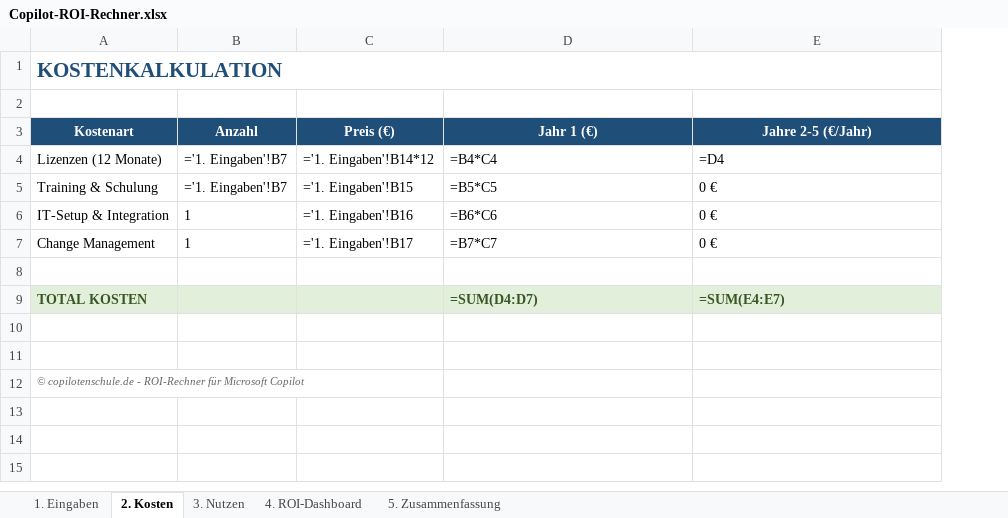
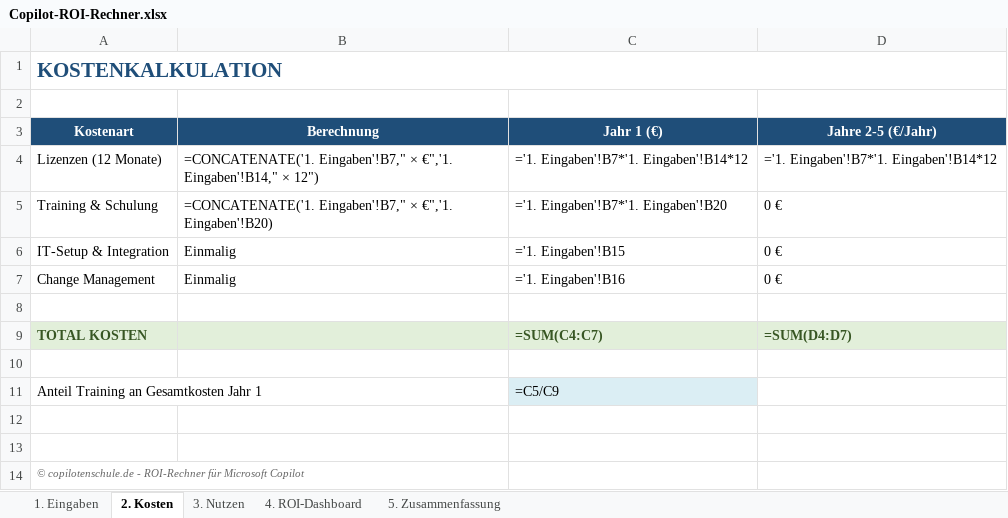
Before and after one commit to Martin212038201938/team-copilot-collective, an Excel workbook: public/downloads/Copilot-ROI-Rechner.xlsx, sheet 2. Kosten, drawn as a sheet; values as stored, in another font and other column widths than the file's, no borders; formulas without a stored value are shown as written; removed rows and columns are numbered as before the commit, all else as after; the diff names each change by its address in the sheet, - before the commit and + after, or states it on an @@ line.

```diff
--- a/public/downloads/Copilot-ROI-Rechner.xlsx (sheet 2. Kosten)
+++ b/public/downloads/Copilot-ROI-Rechner.xlsx (sheet 2. Kosten)
-column B (Anzahl), rows 4-7: ='1. Eingaben'!B7 | ='1. Eingaben'!B7 | 1 | 1
-column C (Preis (€)), rows 4-7: ='1. Eingaben'!B14*12 | ='1. Eingaben'!B15 | ='1. Eingaben'!B16 | ='1. Eingaben'!B17
+column B (Berechnung), rows 4-7: =CONCATENATE('1. Eingaben'!B7," × €",'1. Eingaben'!B14," × 12") | =CONCATENATE('1. Eingaben'!B7," × €",'1. Eingaben'!B20) | Einmalig | Einmalig
-C4 (Jahr 1 (€)): =B4*C4
+C4 (Jahr 1 (€)): ='1. Eingaben'!B7*'1. Eingaben'!B14*12
-D4 (Jahre 2-5 (€/Jahr)): =D4
+D4 (Jahre 2-5 (€/Jahr)): ='1. Eingaben'!B7*'1. Eingaben'!B14*12
-C5 (Jahr 1 (€)): =B5*C5
+C5 (Jahr 1 (€)): ='1. Eingaben'!B7*'1. Eingaben'!B20
-C6 (Jahr 1 (€)): =B6*C6
+C6 (Jahr 1 (€)): ='1. Eingaben'!B15
-C7 (Jahr 1 (€)): =B7*C7
+C7 (Jahr 1 (€)): ='1. Eingaben'!B16
-C9 (Jahr 1 (€)): =SUM(D4:D7)
+C9 (Jahr 1 (€)): =SUM(C4:C7)
-D9 (Jahre 2-5 (€/Jahr)): =SUM(E4:E7)
+D9 (Jahre 2-5 (€/Jahr)): =SUM(D4:D7)
+row 10: (empty)
+row 11: Anteil Training an Gesamtkosten Jahr 1 |  | =C5/C9
```
Also changed, not shown: sheet 4. ROI-Dashboard, sheet 1. Eingaben, sheet 3. Nutzen, sheet 5. Zusammenfassung.
